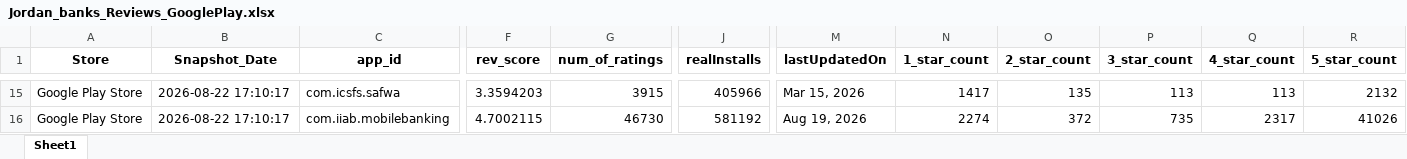
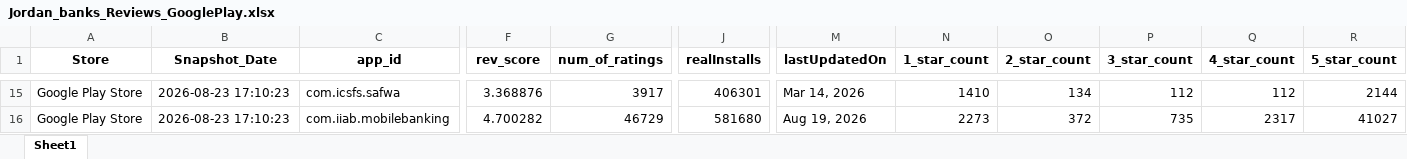
Before and after one commit to Joseph-Sal/jordan_banks_reviews_stats_data, an Excel workbook: data/Jordan_banks_Reviews_GooglePlay.xlsx, sheet Sheet1, drawn as a sheet; only a part is shown, gaps mark what is left out; values as stored, in another font and other column widths than the file's, no borders; the diff covers the shown part only; the diff names each change by its address in the sheet, - before the commit and + after, or states it on an @@ line.

```diff
--- a/data/Jordan_banks_Reviews_GooglePlay.xlsx (sheet Sheet1)
+++ b/data/Jordan_banks_Reviews_GooglePlay.xlsx (sheet Sheet1)
-B15:B16 (Snapshot_Date): 2026-08-22 17:10:17
+B15:B16 (Snapshot_Date): 2026-08-23 17:10:23
-F15 (rev_score): 3.3594203
+F15 (rev_score): 3.368876
-G15 (num_of_ratings): 3915
+G15 (num_of_ratings): 3917
-J15 (realInstalls): 405966
+J15 (realInstalls): 406301
-M15 (lastUpdatedOn): Mar 15, 2026
+M15 (lastUpdatedOn): Mar 14, 2026
-N15 (1_star_count): 1417
+N15 (1_star_count): 1410
-O15 (2_star_count): 135
+O15 (2_star_count): 134
-P15 (3_star_count): 113
+P15 (3_star_count): 112
-Q15 (4_star_count): 113
+Q15 (4_star_count): 112
-R15 (5_star_count): 2132
+R15 (5_star_count): 2144
-F16 (rev_score): 4.7002115
+F16 (rev_score): 4.700282
-G16 (num_of_ratings): 46730
+G16 (num_of_ratings): 46729
-J16 (realInstalls): 581192
+J16 (realInstalls): 581680
-N16 (1_star_count): 2274
+N16 (1_star_count): 2273
-R16 (5_star_count): 41026
+R16 (5_star_count): 41027
```
Also changed, not shown: 66 edited cells elsewhere in this sheet, data/Jordan_banks_Reviews_AppleStore.xlsx.
